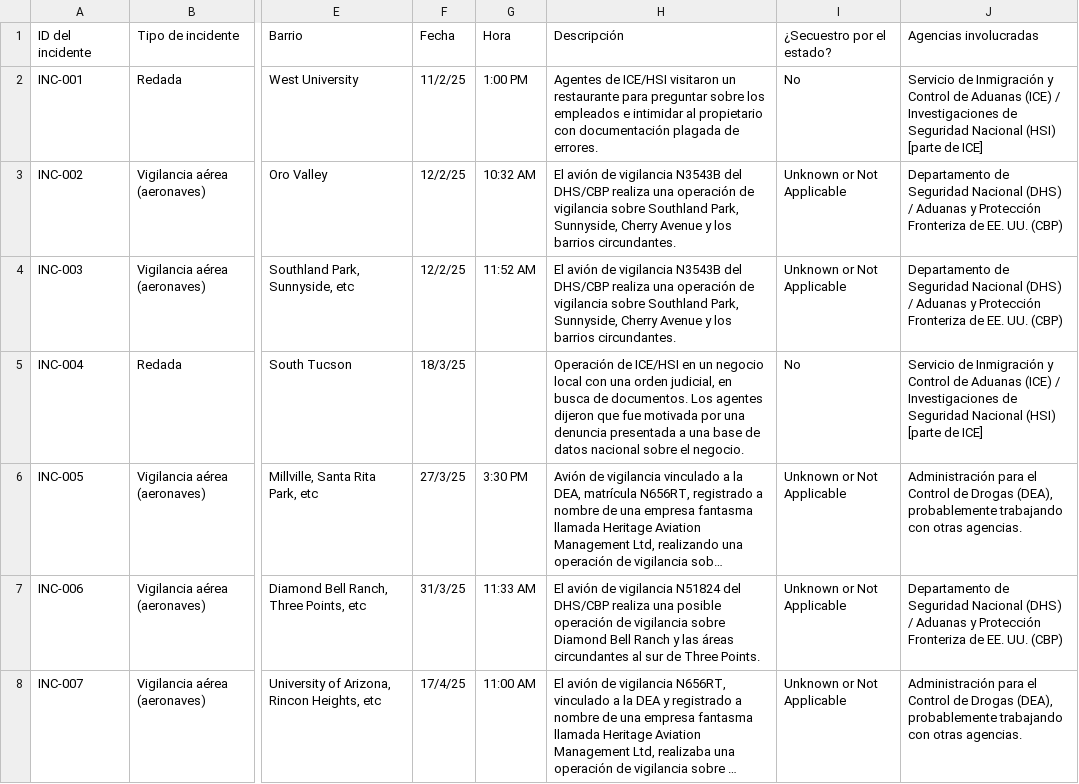
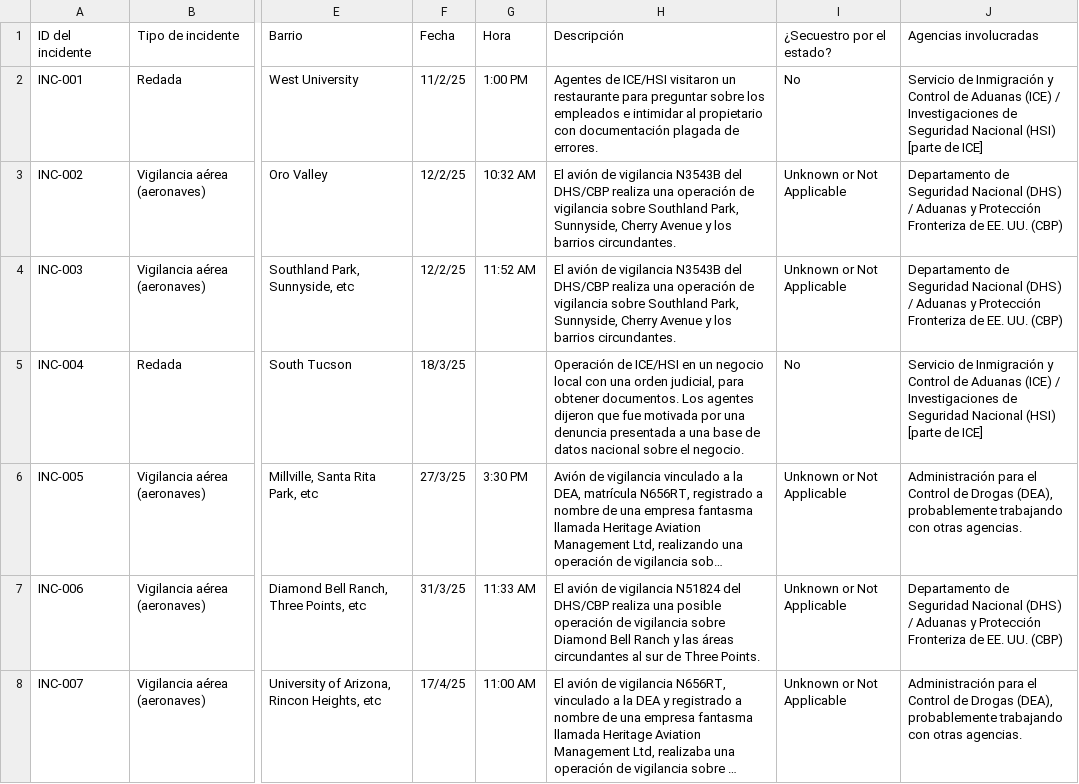
Before and after one commit to TucsonMigraMap/Migra-Map-Data, a CSV file: data_spanish.csv, drawn as a sheet; only a part is shown, gaps mark what is left out; long unchanged cells end in …; the diff covers the shown part only; the diff names each change by its address in the sheet, - before the commit and + after, or states it on an @@ line.

```diff
--- a/data_spanish.csv
+++ b/data_spanish.csv
-H5 (Descripción): …orden judicial, en busca de documentos. Los…
+H5 (Descripción): …orden judicial, para obtener documentos. Los…
```
Also changed, not shown: 26 edited cells elsewhere in this file, data_spanish_latest.csv.
